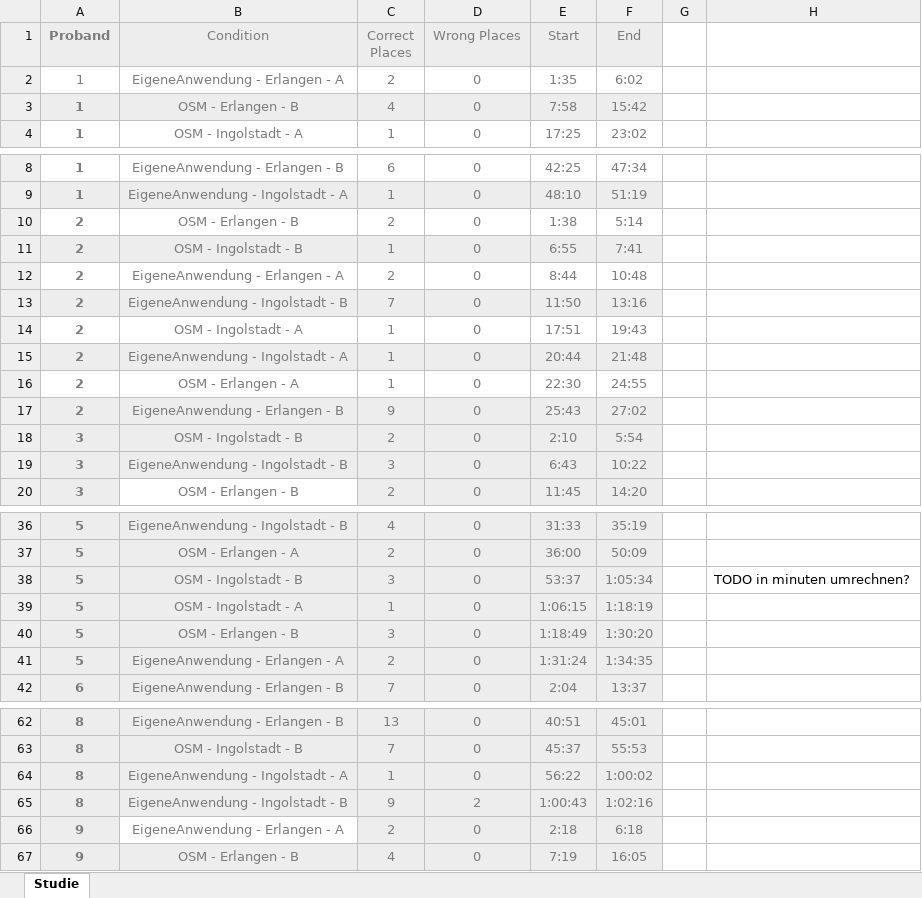
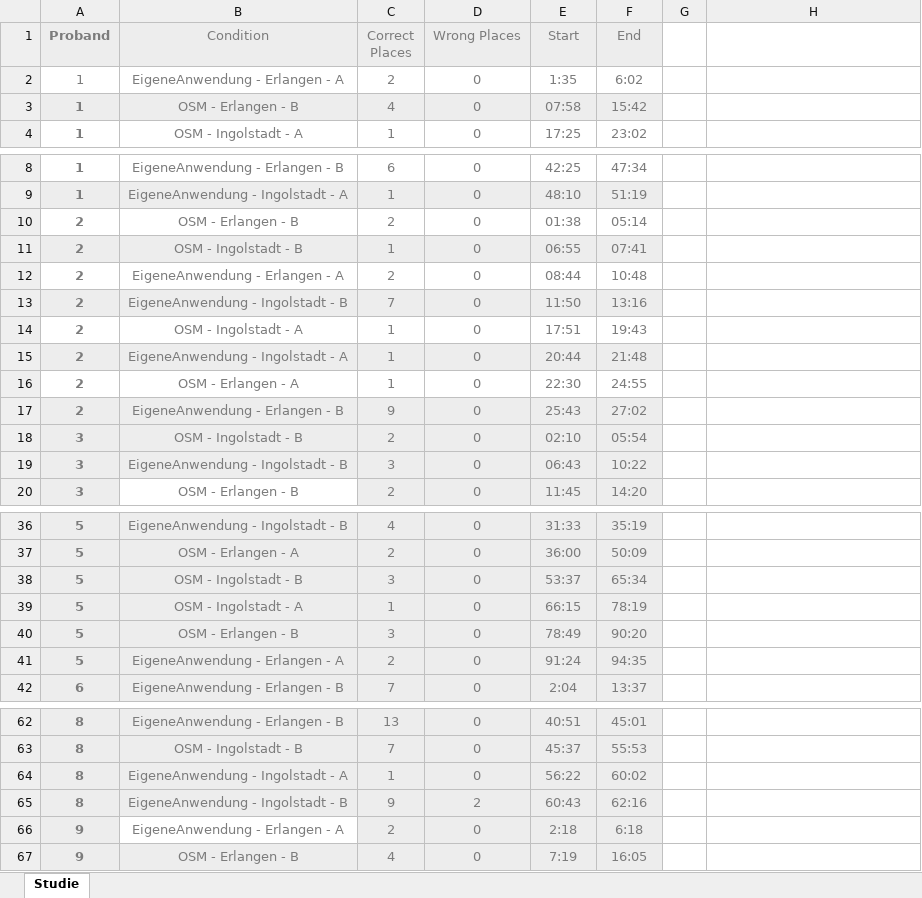
Before and after one commit to michaelmeckl/BA_Analyse, an Excel workbook: Data.xlsx, sheet Studie, drawn as a sheet; only a part is shown, gaps mark what is left out; values as stored, in another font and other column widths than the file's, no borders; table styles not drawn; the diff covers the shown part only; the diff names each change by its address in the sheet, - before the commit and + after, or states it on an @@ line.

Commit message:
Update analysis for new data and generate some plots

```diff
--- a/Data.xlsx (sheet Studie)
+++ b/Data.xlsx (sheet Studie)
-E3 (Start): 7:58
+E3 (Start): 07:58
-E10 (Start): 1:38
+E10 (Start): 01:38
-F10 (End): 5:14
+F10 (End): 05:14
-E11 (Start): 6:55
+E11 (Start): 06:55
-F11 (End): 7:41
+F11 (End): 07:41
-E12 (Start): 8:44
+E12 (Start): 08:44
-E18 (Start): 2:10
+E18 (Start): 02:10
-F18 (End): 5:54
+F18 (End): 05:54
-E19 (Start): 6:43
+E19 (Start): 06:43
-F38 (End): 1:05:34
+F38 (End): 65:34
-H38: TODO in minuten umrechnen?
+H38: (empty)
-E39 (Start): 1:06:15
+E39 (Start): 66:15
-F39 (End): 1:18:19
+F39 (End): 78:19
-E40 (Start): 1:18:49
+E40 (Start): 78:49
-F40 (End): 1:30:20
+F40 (End): 90:20
-E41 (Start): 1:31:24
+E41 (Start): 91:24
-F41 (End): 1:34:35
+F41 (End): 94:35
-F64 (End): 1:00:02
+F64 (End): 60:02
-E65 (Start): 1:00:43
+E65 (Start): 60:43
-F65 (End): 1:02:16
+F65 (End): 62:16
```
Also changed, not shown: 1 edited cell elsewhere in this sheet, Posttask-Questions.xlsx, 2 other files.
